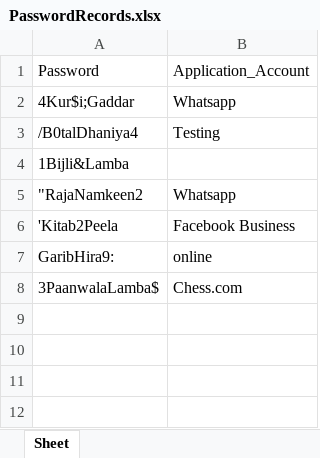
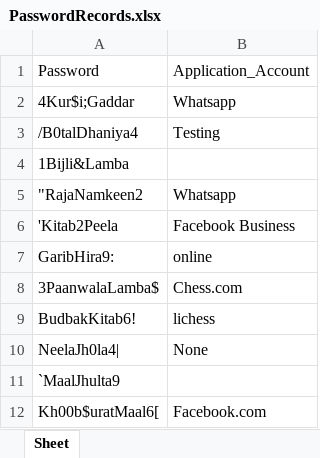
Before and after one commit to AnanyaPandey/hindi-readable-password-generator, an Excel workbook: PasswordRecords.xlsx, sheet Sheet, drawn as a sheet; values as stored, in another font and other column widths than the file's, no borders; the diff names each change by its address in the sheet, - before the commit and + after, or states it on an @@ line.

```diff
--- a/PasswordRecords.xlsx (sheet Sheet)
+++ b/PasswordRecords.xlsx (sheet Sheet)
+row 9: BudbakKitab6! | lichess
+row 10: NeelaJh0la4| | None
+row 11: `MaalJhulta9
+row 12: Kh00b$uratMaal6[ | Facebook.com
```
Also changed, not shown: 3 other files.
